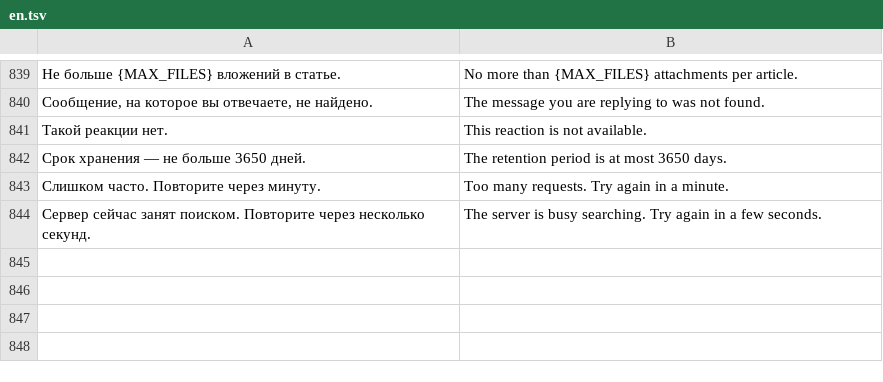
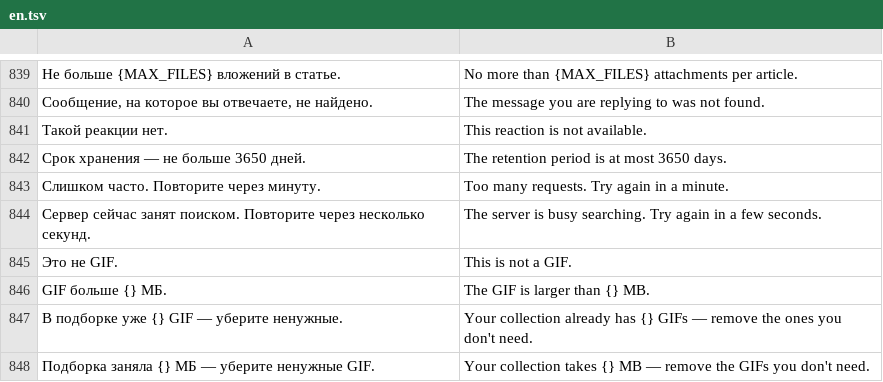
Before and after one commit to Starevg02/pult, a TSV file: crates/pult-core/src/l10n/en.tsv, drawn as a sheet; only a part is shown, gaps mark what is left out; the diff names each change by its address in the sheet, - before the commit and + after, or states it on an @@ line.

Commit message:
Pult 0.4.1: menu, focus and emoji fixes
Menus no longer get cut off by the chat list or conversation frame and open
upwards near the bottom; the reaction picker is drawn above the chat; the
message box has no second focus frame; the account menu stays above the
phonebook card; toasts show above open dialogs.

Emoji look the same on every computer: the Noto Color Emoji set (OFL),
split into parts so a browser loads only what a page needs; native Apple
emoji stay on a Mac or iPhone.

"My GIFs" are revalidated by ETag instead of being downloaded again; GIF
collection errors are translated; clearer upload errors.

```diff
--- a/crates/pult-core/src/l10n/en.tsv
+++ b/crates/pult-core/src/l10n/en.tsv
+row 845: Это не GIF. | This is not a GIF.
+row 846: GIF больше {} МБ. | The GIF is larger than {} MB.
+row 847: В подборке уже {} GIF — уберите ненужные. | Your collection already has {} GIFs — remove the ones you don't need.
+row 848: Подборка заняла {} МБ — уберите ненужные GIF. | Your collection takes {} MB — remove the GIFs you don't need.
```
Also changed, not shown: crates/pult-core/src/l10n/zh.tsv, 30 other files.
